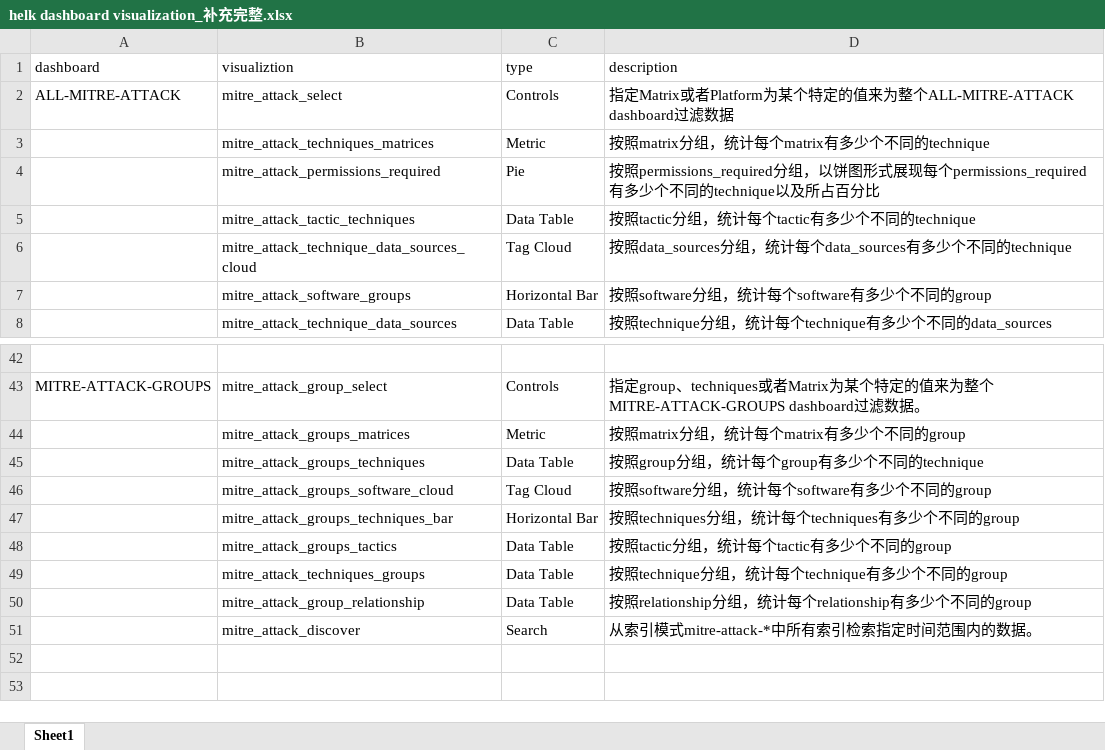
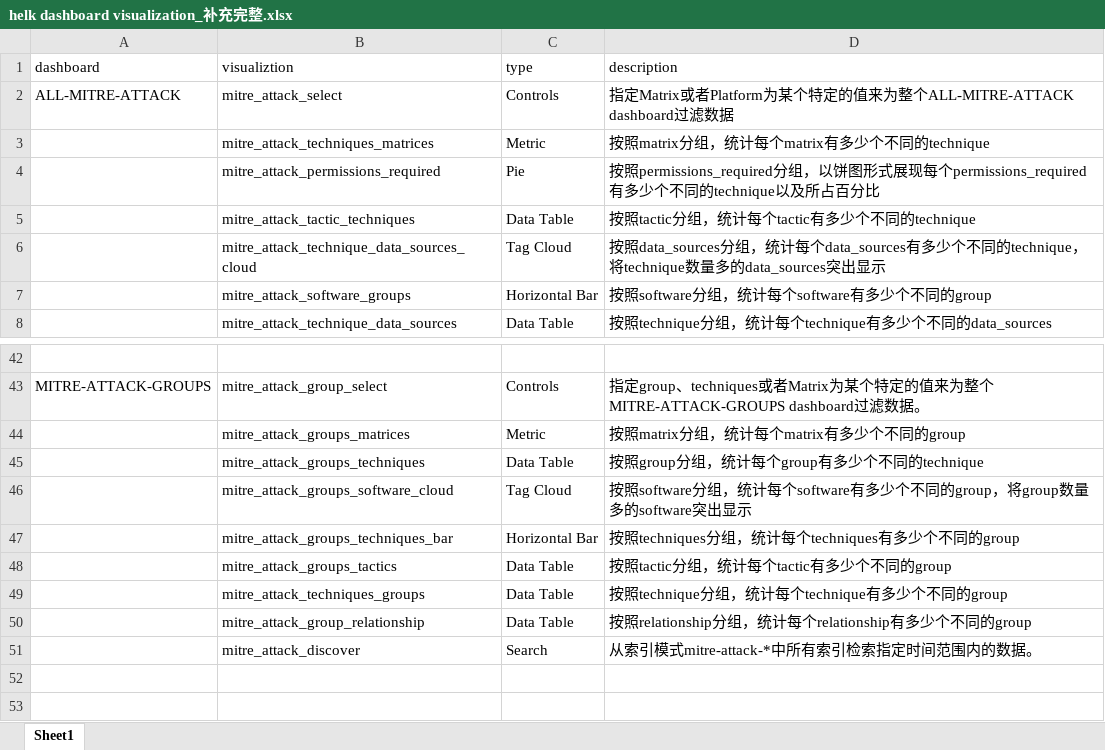
Before and after one commit to parahaoer/pythoncode, an Excel workbook: AnalyzeExcelFile/resource/helk dashboard visualization_补充完整.xlsx, sheet Sheet1, drawn as a sheet; only a part is shown, gaps mark what is left out; values as stored, in another font and other column widths than the file's, no borders; the diff names each change by its address in the sheet, - before the commit and + after, or states it on an @@ line.

```diff
--- a/AnalyzeExcelFile/resource/helk dashboard visualization_补充完整.xlsx (sheet Sheet1)
+++ b/AnalyzeExcelFile/resource/helk dashboard visualization_补充完整.xlsx (sheet Sheet1)
-D6 (description): …的technique
+D6 (description): …的technique，将technique数量多的data_sources突出显示
-D46 (description): …不同的group
+D46 (description): …不同的group，将group数量多的software突出显示
```
Also changed, not shown: 2 other files.
